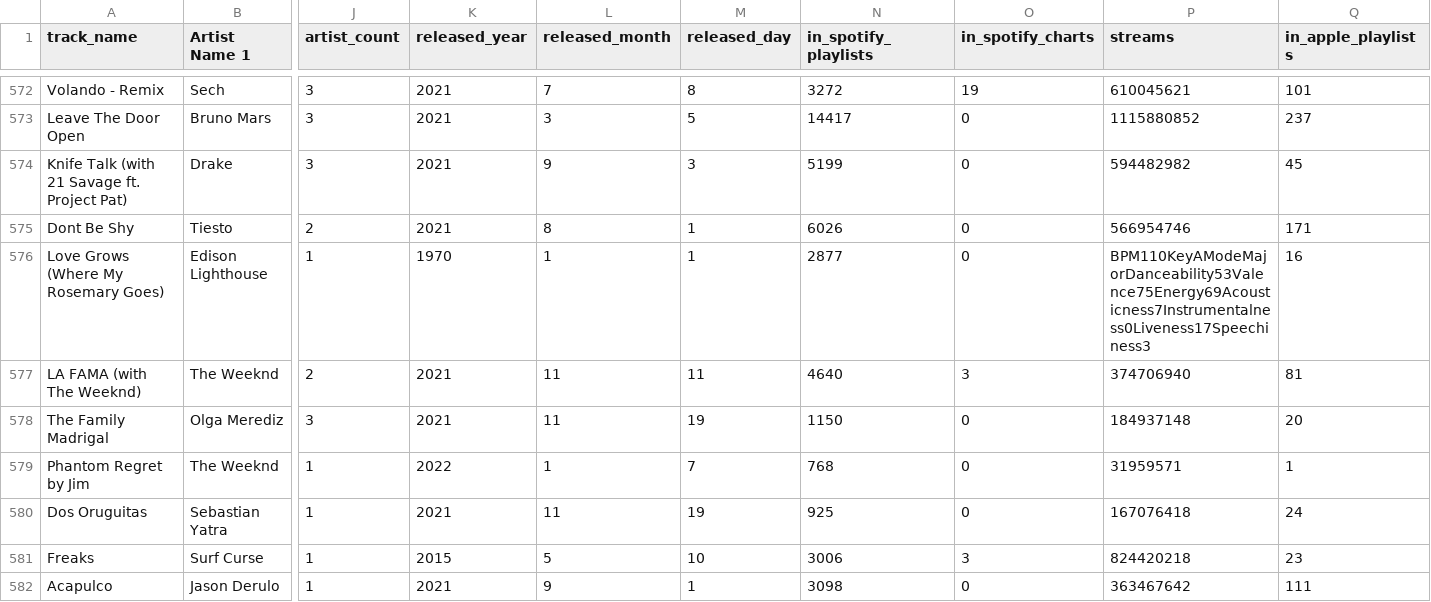
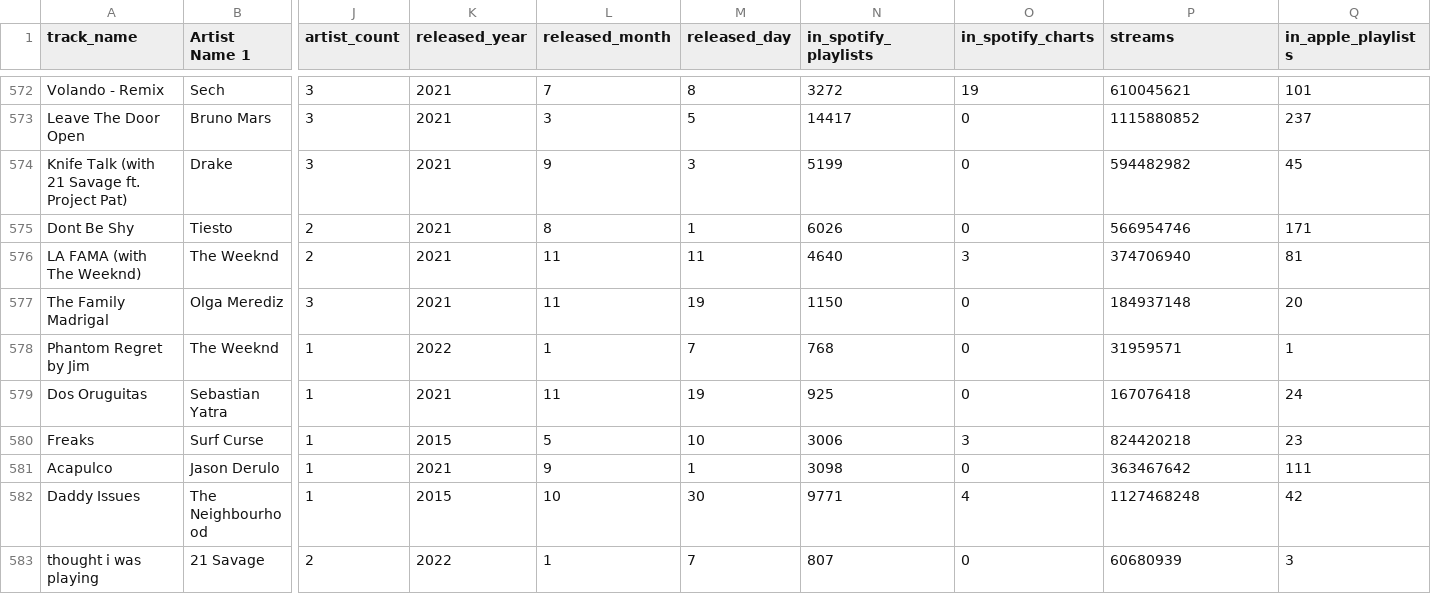
Before and after one commit to d6kramer/project-1-group-08, a CSV file: Resources/spotify-2023.csv, drawn as a sheet; only a part is shown, gaps mark what is left out; the shorter side is filled out with more unchanged rows; rows hold the shown columns only; the diff names each change by its address in the sheet, - before the commit and + after, or states it on an @@ line.

Commit message:
adding cleaned CSV file

```diff
--- a/Resources/spotify-2023.csv
+++ b/Resources/spotify-2023.csv
-row 576: Love Grows (Where My Rosemary Goes) | Edison Lighthouse | 1 | 1970 | 1 | 1 | 2877 | 0 | BPM110KeyAModeMajorDanceability53Valence75Energy69Acousticness7Instrumentalness0Liveness17Speechiness3 | 16
```
